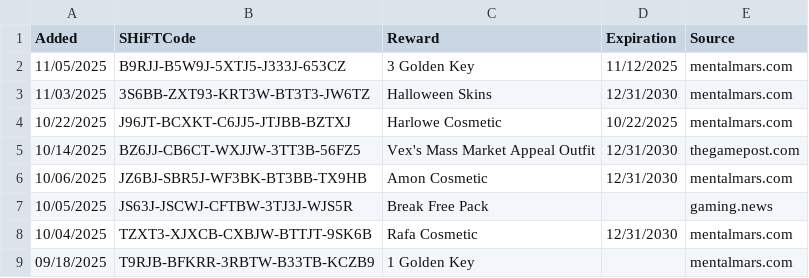
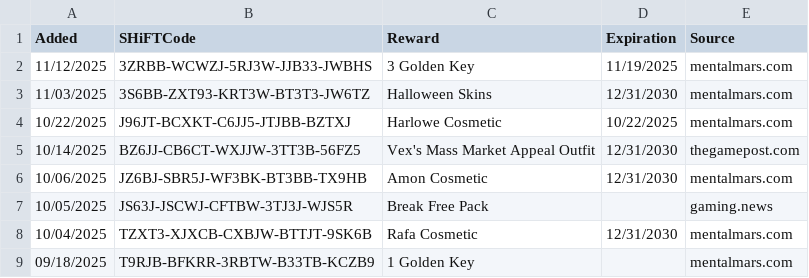
Before and after one commit to VinceCarbone/Borderlands4-SHiFTCodes, a CSV file: Borderlands4 SHiFT Codes.csv, drawn as a sheet.

Commit message:
SHiFT code update 11/12/2025

```diff
--- a/Borderlands4 SHiFT Codes.csv
+++ b/Borderlands4 SHiFT Codes.csv
@@ -1,3 +1,3 @@
 "Added","SHiFTCode","Reward","Expiration","Source"
-"11/05/2025","B9RJJ-B5W9J-5XTJ5-J333J-653CZ","3 Golden Key","11/12/2025","mentalmars.com"
+"11/12/2025","3ZRBB-WCWZJ-5RJ3W-JJB33-JWBHS","3 Golden Key","11/19/2025","mentalmars.com"
 "11/03/2025","3S6BB-ZXT93-KRT3W-BT3T3-JW6TZ","Halloween Skins","12/31/2030","mentalmars.com"
```
